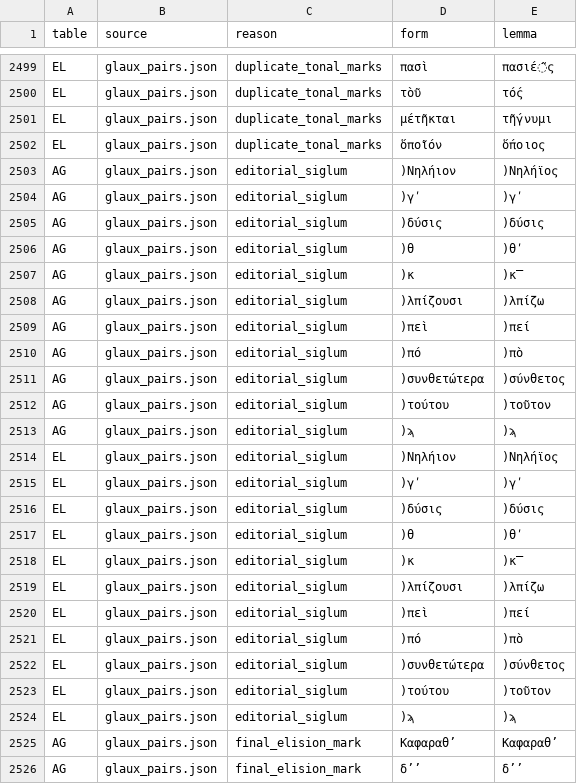
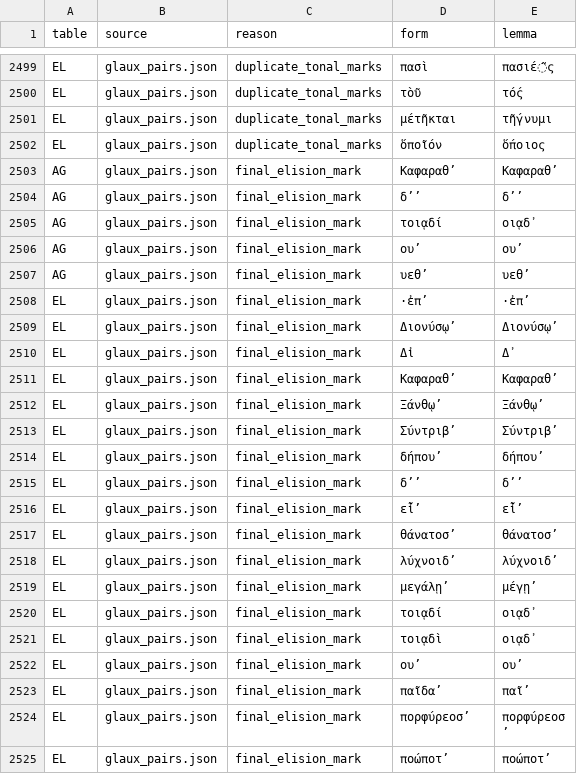
Before and after one commit to open-greek/dilemma, a TSV file: data/citation_hygiene_rejections.tsv, drawn as a sheet; only a part is shown, gaps mark what is left out; the shorter side is filled out with more unchanged rows; the diff names each change by its address in the sheet, - before the commit and + after, or states it on an @@ line.

Commit message:
Let the relative pronoun's graves into lookup.db
build_lookup_db.py keeps the first lemma a source gives a form. AGDT, the
first treebank it reads, files Homer's demonstrative ὃ, ἣ, οἳ and αἳ
under the article ὁ, and the article filter drops that row at the end, so
GLAUx's relative ὅς never got in and the forms had no row at all.

The article is a proclitic: it has no accent of its own and takes an
acute, never a grave, before an enclitic (ὅ γε). An entry that files a
grave spelling of its vowel-only letters under the article now gives way
to a later source's reading. Every other article spelling, the dual τὼ
among them, stays with the article and out of the lookup, as before.

The rebuilt lookup.db gains exactly ὃ, ἣ, οἳ and αἳ under ὅς, and ὂ, a
misspelling of ὃ. The fast benchmark is unchanged (AG Classical 99.7%,
Katharevousa 94.7%, Demotic 94.8%), and so are the grc dictionary, the
morphology table and the polytonic Modern Greek list. The rebuild also
drops 22 rows from citation_hygiene_rejections.tsv that glaux_pairs.json
no longer carries.

```diff
--- a/data/citation_hygiene_rejections.tsv
+++ b/data/citation_hygiene_rejections.tsv
-row 2503: AG | glaux_pairs.json | editorial_siglum | )Νηλήιον | )Νηλήϊος
-row 2504: AG | glaux_pairs.json | editorial_siglum | )γʹ | )γʹ
-row 2505: AG | glaux_pairs.json | editorial_siglum | )δύσις | )δύσις
-row 2506: AG | glaux_pairs.json | editorial_siglum | )θ | )θʹ
-row 2507: AG | glaux_pairs.json | editorial_siglum | )κ | )κ̅
-row 2508: AG | glaux_pairs.json | editorial_siglum | )λπίζουσι | )λπίζω
-row 2509: AG | glaux_pairs.json | editorial_siglum | )πεὶ | )πεί
-row 2510: AG | glaux_pairs.json | editorial_siglum | )πό | )πὸ
-row 2511: AG | glaux_pairs.json | editorial_siglum | )συνθετώτερα | )σύνθετος
-row 2512: AG | glaux_pairs.json | editorial_siglum | )τούτου | )τοῦτον
-row 2513: AG | glaux_pairs.json | editorial_siglum | )ϡ | )ϡ
-row 2514: EL | glaux_pairs.json | editorial_siglum | )Νηλήιον | )Νηλήϊος
-row 2515: EL | glaux_pairs.json | editorial_siglum | )γʹ | )γʹ
-row 2516: EL | glaux_pairs.json | editorial_siglum | )δύσις | )δύσις
-row 2517: EL | glaux_pairs.json | editorial_siglum | )θ | )θʹ
-row 2518: EL | glaux_pairs.json | editorial_siglum | )κ | )κ̅
-row 2519: EL | glaux_pairs.json | editorial_siglum | )λπίζουσι | )λπίζω
-row 2520: EL | glaux_pairs.json | editorial_siglum | )πεὶ | )πεί
-row 2521: EL | glaux_pairs.json | editorial_siglum | )πό | )πὸ
-row 2522: EL | glaux_pairs.json | editorial_siglum | )συνθετώτερα | )σύνθετος
-row 2523: EL | glaux_pairs.json | editorial_siglum | )τούτου | )τοῦτον
-row 2524: EL | glaux_pairs.json | editorial_siglum | )ϡ | )ϡ
```
Also changed, not shown: 5 other files.
